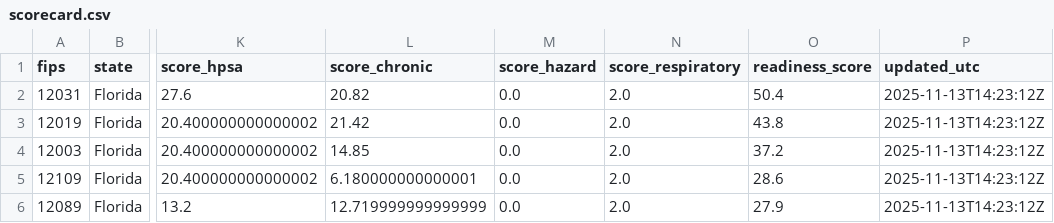
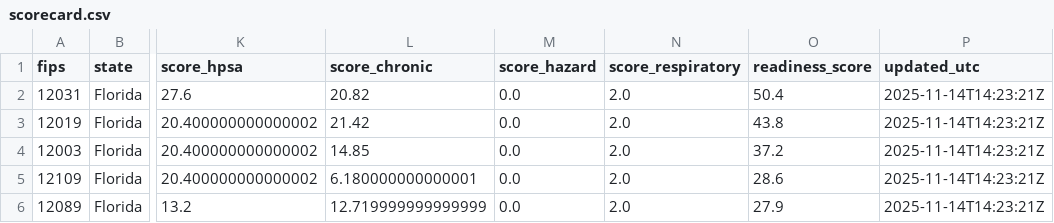
Before and after one commit to scottmadden/jax-health-scorecard, a CSV file: data/scorecard.csv, drawn as a sheet; only a part is shown, gaps mark what is left out; the diff names each change by its address in the sheet, - before the commit and + after, or states it on an @@ line.

```diff
--- a/data/scorecard.csv
+++ b/data/scorecard.csv
-P2:P6 (updated_utc): 2025-11-13T14:23:12Z
+P2:P6 (updated_utc): 2025-11-14T14:23:21Z
```
Also changed, not shown: 4 other files.
